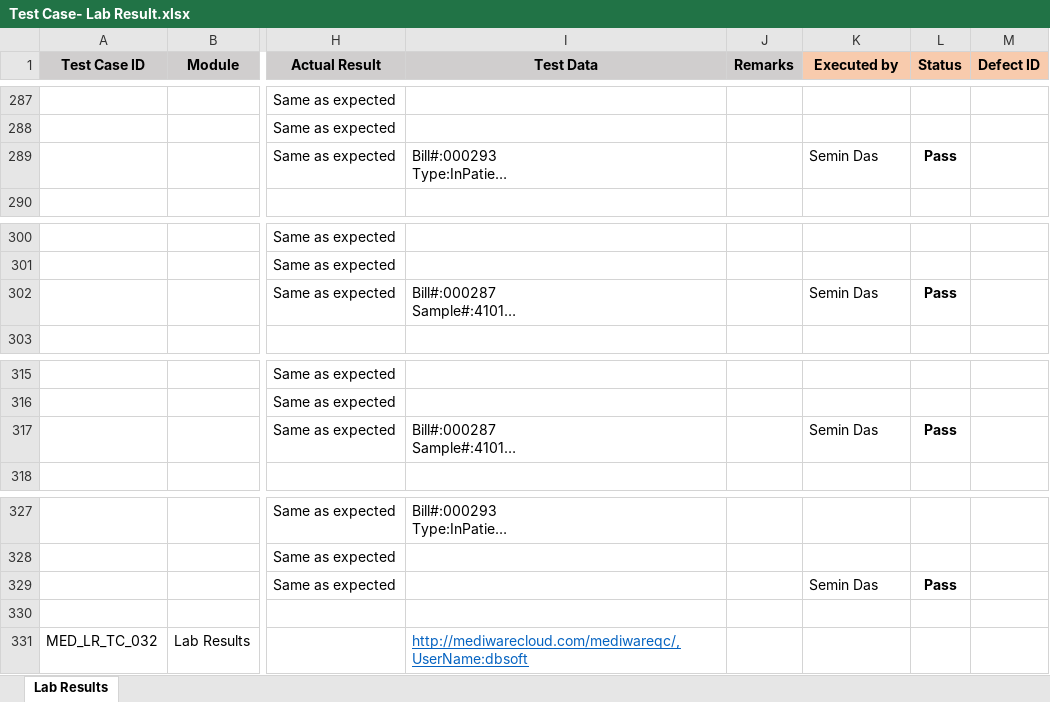
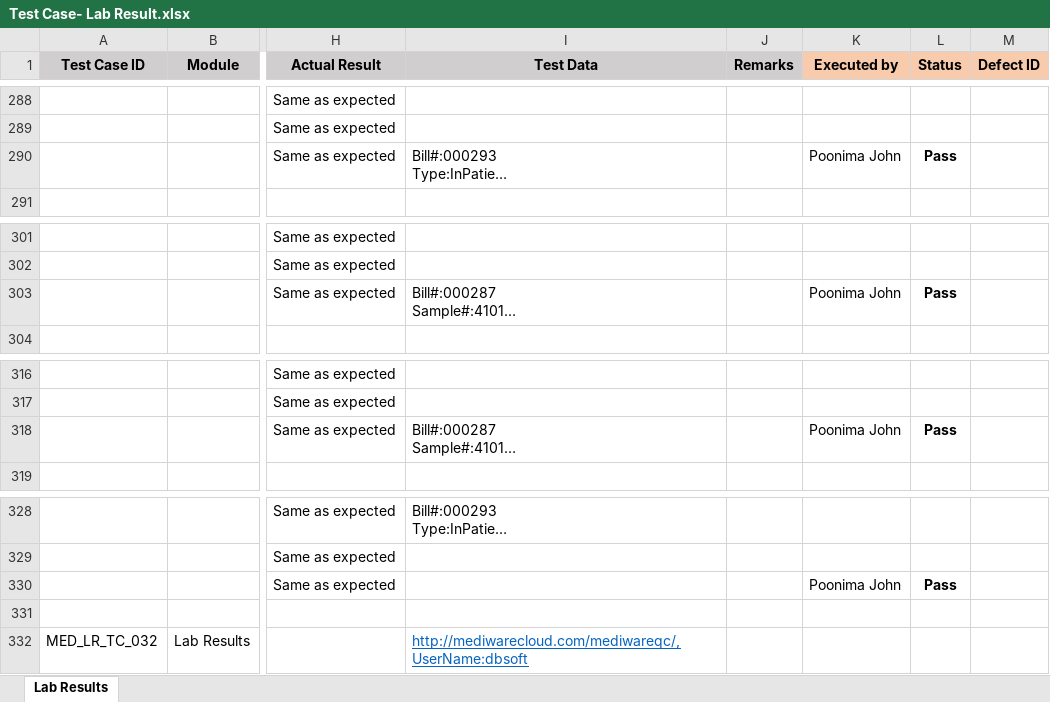
Before and after one commit to RijoJohnPatric/Mediware-Repository, an Excel workbook: Test Execution/Nithya/Test Case- Lab Result.xlsx, sheet Lab Results, drawn as a sheet; only a part is shown, gaps mark what is left out; long unchanged cells end in …; values as stored, in another font and other column widths than the file's, no borders; addresses are those after the commit; the diff covers the shown part only; the diff names each change by its address in the sheet, - before the commit and + after, or states it on an @@ line.

```diff
--- a/Test Execution/Nithya/Test Case- Lab Result.xlsx (sheet Lab Results)
+++ b/Test Execution/Nithya/Test Case- Lab Result.xlsx (sheet Lab Results)
-K290 (Executed by): Semin Das
+K290 (Executed by): Poonima John
-K303 (Executed by): Semin Das
+K303 (Executed by): Poonima John
-K318 (Executed by): Semin Das
+K318 (Executed by): Poonima John
-K330 (Executed by): Semin Das
+K330 (Executed by): Poonima John
```
Also changed, not shown: 2 added rows, 1 removed row and 20 edited cells elsewhere in this sheet.
